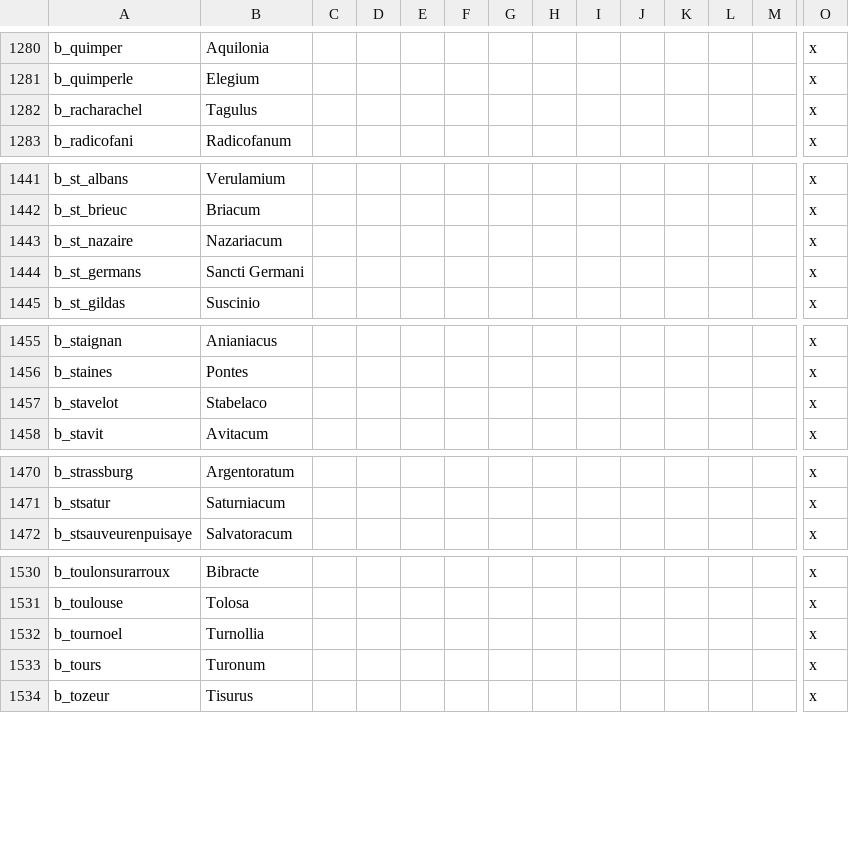
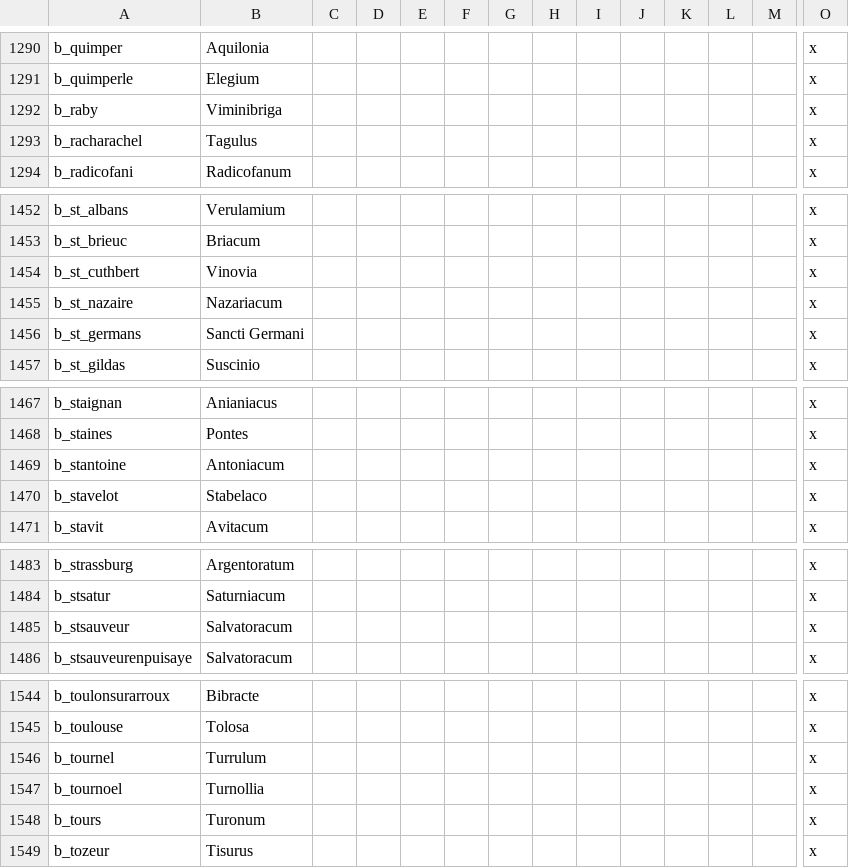
Before and after one commit to Ofaloaf/GothLP, a CSV file: localisation/00_Attila_title_misc_overrides.csv, drawn as a sheet; only a part is shown, gaps mark what is left out; rows hold the shown columns only; the diff covers the shown part only; the diff names each change by its address in the sheet, - before the commit and + after, or states it on an @@ line.

```diff
--- a/localisation/00_Attila_title_misc_overrides.csv
+++ b/localisation/00_Attila_title_misc_overrides.csv
+row 1292: b_raby | Viminibriga |  |  |  |  |  |  |  |  |  |  |  | x
+row 1454: b_st_cuthbert | Vinovia |  |  |  |  |  |  |  |  |  |  |  | x
+row 1469: b_stantoine | Antoniacum |  |  |  |  |  |  |  |  |  |  |  | x
+row 1485: b_stsauveur | Salvatoracum |  |  |  |  |  |  |  |  |  |  |  | x
+row 1546: b_tournel | Turrulum |  |  |  |  |  |  |  |  |  |  |  | x
```
Also changed, not shown: 11 added rows elsewhere in this file, 9 other files.
